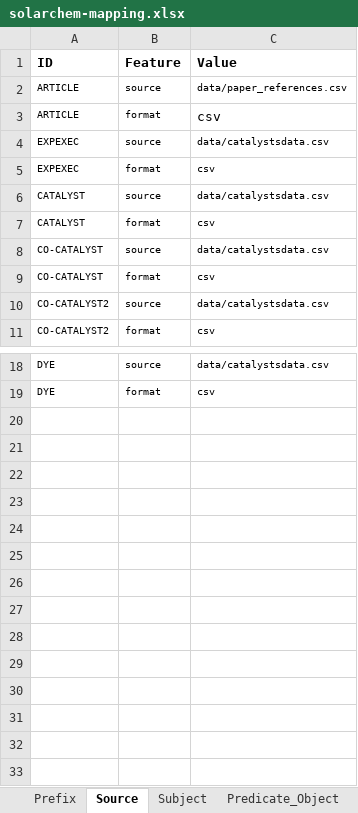
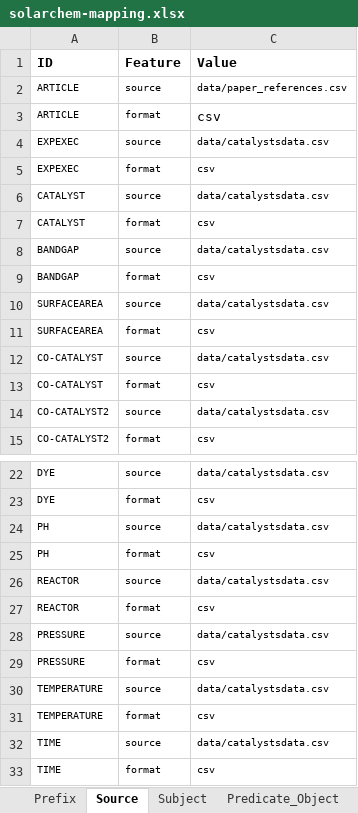
Before and after one commit to SolarChem/solarchem-ontology, an Excel workbook: mappings/solarchem-mapping.xlsx, sheet Source, drawn as a sheet; only a part is shown, gaps mark what is left out; values as stored, in another font and other column widths than the file's, no borders; the diff names each change by its address in the sheet, - before the commit and + after, or states it on an @@ line.

```diff
--- a/mappings/solarchem-mapping.xlsx (sheet Source)
+++ b/mappings/solarchem-mapping.xlsx (sheet Source)
+row 8: BANDGAP | source | data/catalystsdata.csv
+row 9: BANDGAP | format | csv
+row 10: SURFACEAREA | source | data/catalystsdata.csv
+row 11: SURFACEAREA | format | csv
+row 24: PH | source | data/catalystsdata.csv
+row 25: PH | format | csv
+row 26: REACTOR | source | data/catalystsdata.csv
+row 27: REACTOR | format | csv
+row 28: PRESSURE | source | data/catalystsdata.csv
+row 29: PRESSURE | format | csv
+row 30: TEMPERATURE | source | data/catalystsdata.csv
+row 31: TEMPERATURE | format | csv
+row 32: TIME | source | data/catalystsdata.csv
+row 33: TIME | format | csv
```
Also changed, not shown: sheet Predicate_Object, sheet Subject, 4 other files.
